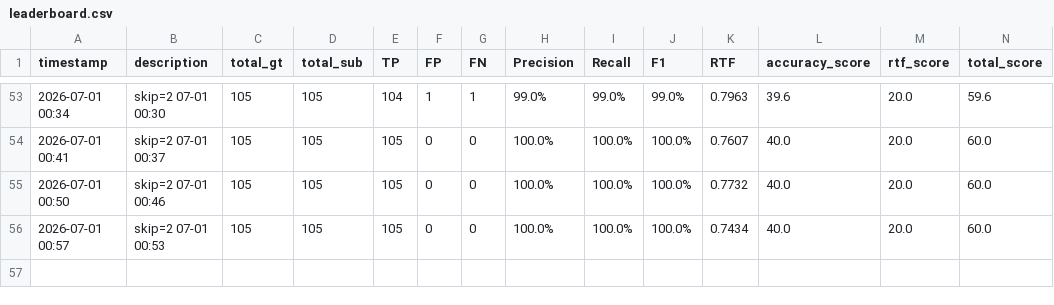
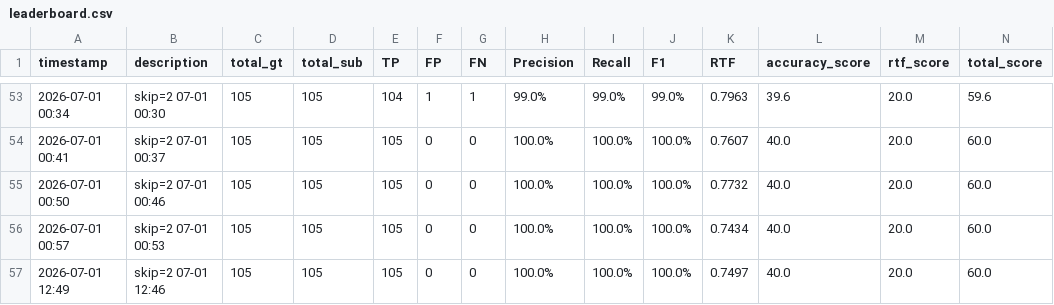
Before and after one commit to GangHeeJo/REDRED, a CSV file: output/leaderboard.csv, drawn as a sheet; only a part is shown, gaps mark what is left out; rows hold the shown columns only; the diff names each change by its address in the sheet, - before the commit and + after, or states it on an @@ line.

Commit message:
leaderboard: skip=2 07-01 12:46 (RTF=0.7497)

```diff
--- a/output/leaderboard.csv
+++ b/output/leaderboard.csv
+row 57: 2026-07-01 12:49 | skip=2 07-01 12:46 | 105 | 105 | 105 | 0 | 0 | 100.0% | 100.0% | 100.0% | 0.7497 | 40.0 | 20.0 | 60.0
```
Also changed, not shown: 1 other file.
